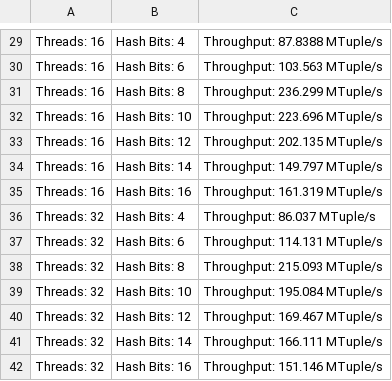
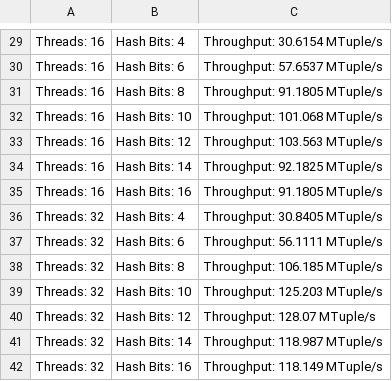
Before and after one commit to alialexandra/data_partioning_cmp, a CSV file: concurrent_results.csv, drawn as a sheet; only a part is shown, gaps mark what is left out; the diff covers the shown part only; the diff names each change by its address in the sheet, - before the commit and + after, or states it on an @@ line.

```diff
--- a/concurrent_results.csv
+++ b/concurrent_results.csv
-C29: Throughput: 87.8388 MTuple/s
+C29: Throughput: 30.6154 MTuple/s
-C30: Throughput: 103.563 MTuple/s
+C30: Throughput: 57.6537 MTuple/s
-C31: Throughput: 236.299 MTuple/s
+C31: Throughput: 91.1805 MTuple/s
-C32: Throughput: 223.696 MTuple/s
+C32: Throughput: 101.068 MTuple/s
-C33: Throughput: 202.135 MTuple/s
+C33: Throughput: 103.563 MTuple/s
-C34: Throughput: 149.797 MTuple/s
+C34: Throughput: 92.1825 MTuple/s
-C35: Throughput: 161.319 MTuple/s
+C35: Throughput: 91.1805 MTuple/s
-C36: Throughput: 86.037 MTuple/s
+C36: Throughput: 30.8405 MTuple/s
-C37: Throughput: 114.131 MTuple/s
+C37: Throughput: 56.1111 MTuple/s
-C38: Throughput: 215.093 MTuple/s
+C38: Throughput: 106.185 MTuple/s
-C39: Throughput: 195.084 MTuple/s
+C39: Throughput: 125.203 MTuple/s
-C40: Throughput: 169.467 MTuple/s
+C40: Throughput: 128.07 MTuple/s
-C41: Throughput: 166.111 MTuple/s
+C41: Throughput: 118.987 MTuple/s
-C42: Throughput: 151.146 MTuple/s
+C42: Throughput: 118.149 MTuple/s
```
Also changed, not shown: 28 edited cells elsewhere in this file, 33 other files.
